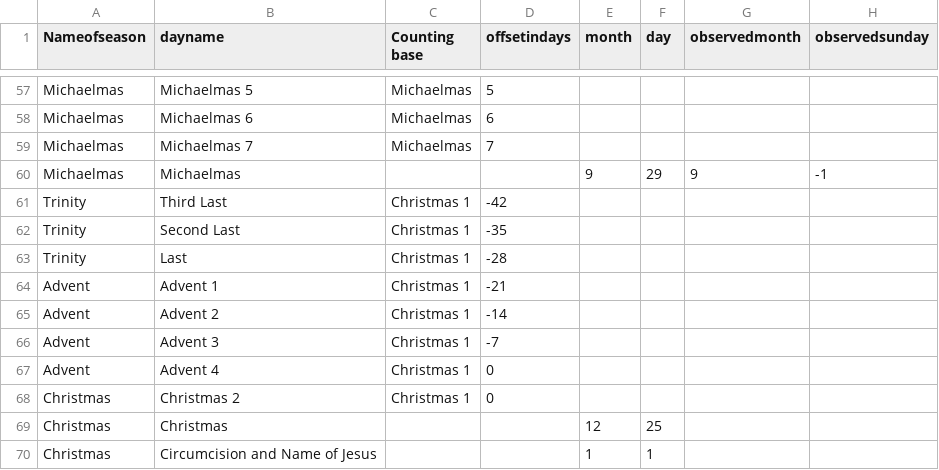
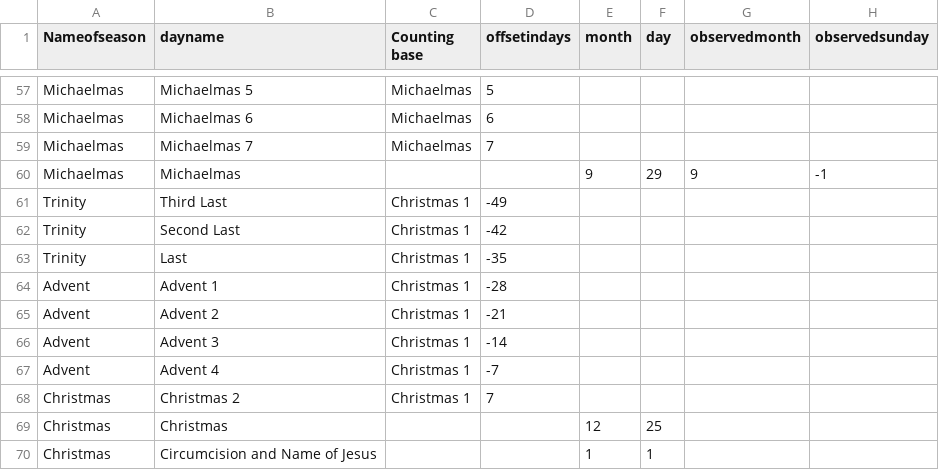
Before and after one commit to benyakov/serviceplanner, a CSV file: historictable.csv, drawn as a sheet; only a part is shown, gaps mark what is left out.

Commit message:
Displays edit dialog; fixed advent offsets

```diff
--- a/historictable.csv
+++ b/historictable.csv
@@ -60,10 +60,10 @@ Michaelmas,Michaelmas 7,Michaelmas,7,,,,
 Michaelmas,Michaelmas,,,9,29,9,-1
-Trinity,Third Last,Christmas 1,-42,,,,
-Trinity,Second Last,Christmas 1,-35,,,,
-Trinity,Last,Christmas 1,-28,,,,
-Advent,Advent 1,Christmas 1,-21,,,,
-Advent,Advent 2,Christmas 1,-14,,,,
-Advent,Advent 3,Christmas 1,-7,,,,
-Advent,Advent 4,Christmas 1,0,,,,
-Christmas,Christmas 2,Christmas 1,0,,,,
+Trinity,Third Last,Christmas 1,-49,,,,
+Trinity,Second Last,Christmas 1,-42,,,,
+Trinity,Last,Christmas 1,-35,,,,
+Advent,Advent 1,Christmas 1,-28,,,,
+Advent,Advent 2,Christmas 1,-21,,,,
+Advent,Advent 3,Christmas 1,-14,,,,
+Advent,Advent 4,Christmas 1,-7,,,,
+Christmas,Christmas 2,Christmas 1,7,,,,
 Christmas,Christmas,,,12,25,,
```
Also changed, not shown: 2 other files.
